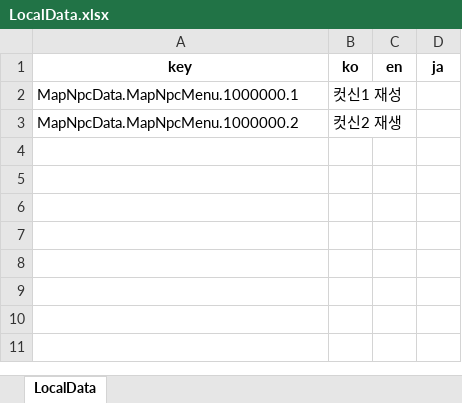
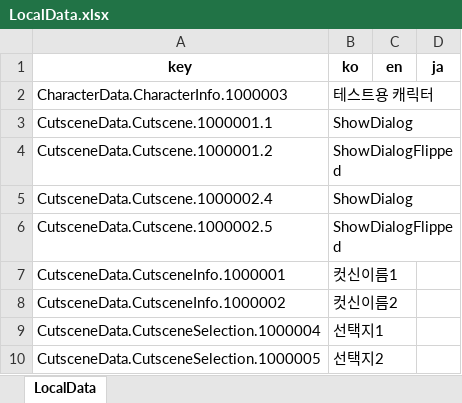
Before and after one commit to Lunaria-Project/lunaria-data-json, an Excel workbook: data/_meta/LocalData.xlsx, sheet LocalData, drawn as a sheet; values as stored, in another font and other column widths than the file's, no borders; removed rows and columns are numbered as before the commit, all else as after; the diff names each change by its address in the sheet, - before the commit and + after, or states it on an @@ line.

Commit message:
[tsomsomm] : add CharacterData

```diff
--- a/data/_meta/LocalData.xlsx (sheet LocalData)
+++ b/data/_meta/LocalData.xlsx (sheet LocalData)
-row 2: MapNpcData.MapNpcMenu.1000000.1 | 컷신1 재성
-row 3: MapNpcData.MapNpcMenu.1000000.2 | 컷신2 재생
+row 2: CharacterData.CharacterInfo.1000003 | 테스트용 캐릭터
+row 3: CutsceneData.Cutscene.1000001.1 | ShowDialog
+row 4: CutsceneData.Cutscene.1000001.2 | ShowDialogFlipped
+row 5: CutsceneData.Cutscene.1000002.4 | ShowDialog
+row 6: CutsceneData.Cutscene.1000002.5 | ShowDialogFlipped
+row 7: CutsceneData.CutsceneInfo.1000001 | 컷신이름1
+row 8: CutsceneData.CutsceneInfo.1000002 | 컷신이름2
+row 9: CutsceneData.CutsceneSelection.1000004 | 선택지1
+row 10: CutsceneData.CutsceneSelection.1000005 | 선택지2
```
Also changed, not shown: 3 other files.
